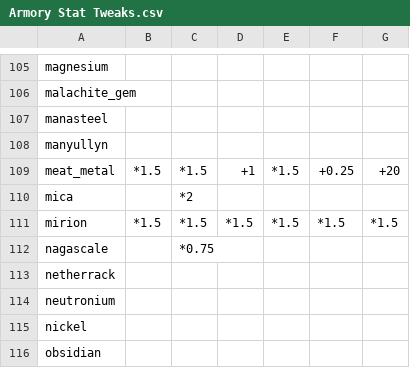
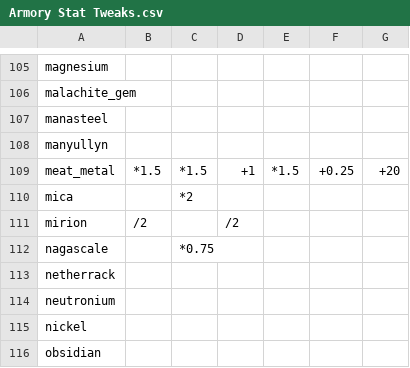
Before and after one commit to EnigmaticaModpacks/Enigmatica2Expert, a CSV file: dev/tools/tcon/tweaks/Armory Stat Tweaks.csv, drawn as a sheet; only a part is shown, gaps mark what is left out.

Commit message:
🔨 Tools: nerf [Mirion Ingot] stats
Mirion should be used for traits, not stats

```diff
--- a/dev/tools/tcon/tweaks/Armory Stat Tweaks.csv
+++ b/dev/tools/tcon/tweaks/Armory Stat Tweaks.csv
@@ -110,3 +110,3 @@ meat_metal,*1.5,*1.5,+1,*1.5,+0.25,+20
 mica,,*2,,,,
-mirion,*1.5,*1.5,*1.5,*1.5,*1.5,*1.5
+mirion,/2,,/2,,,
 nagascale,,*0.75,,,,
```
Also changed, not shown: dev/tools/tcon/stats/Armory Stats.csv, dev/tools/tcon/stats/Stats.csv, 3 other files.
